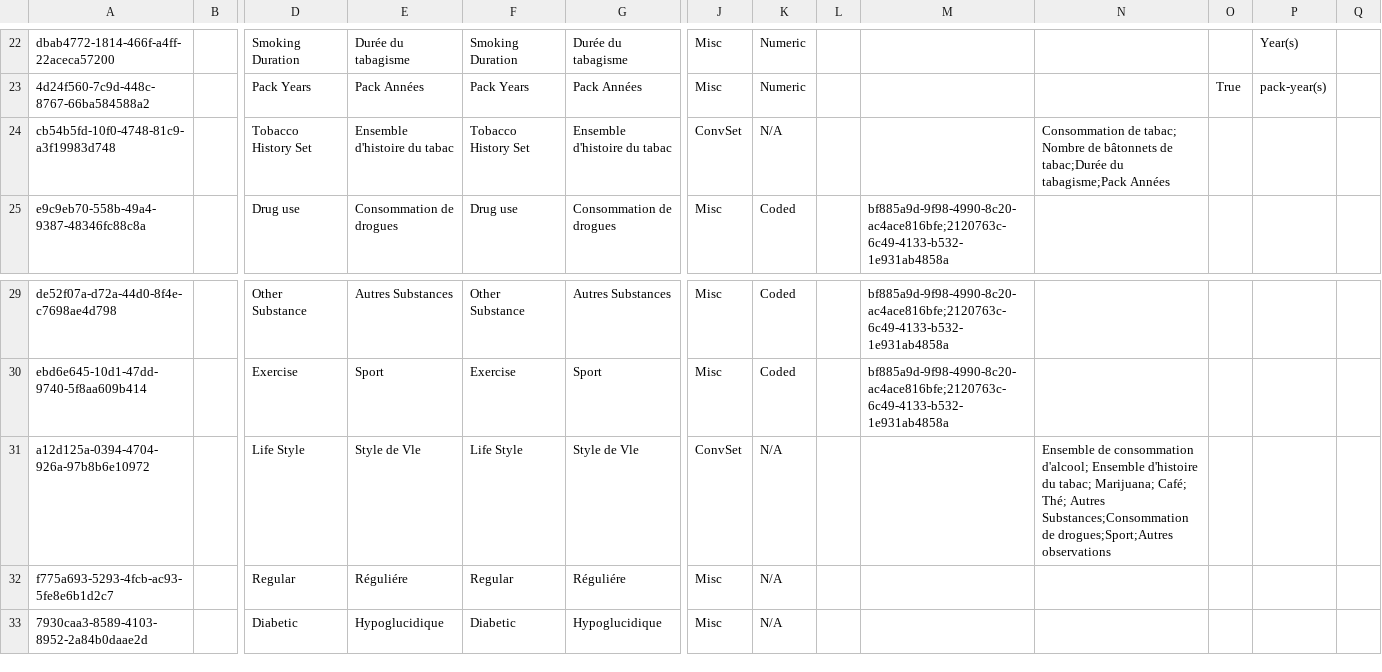
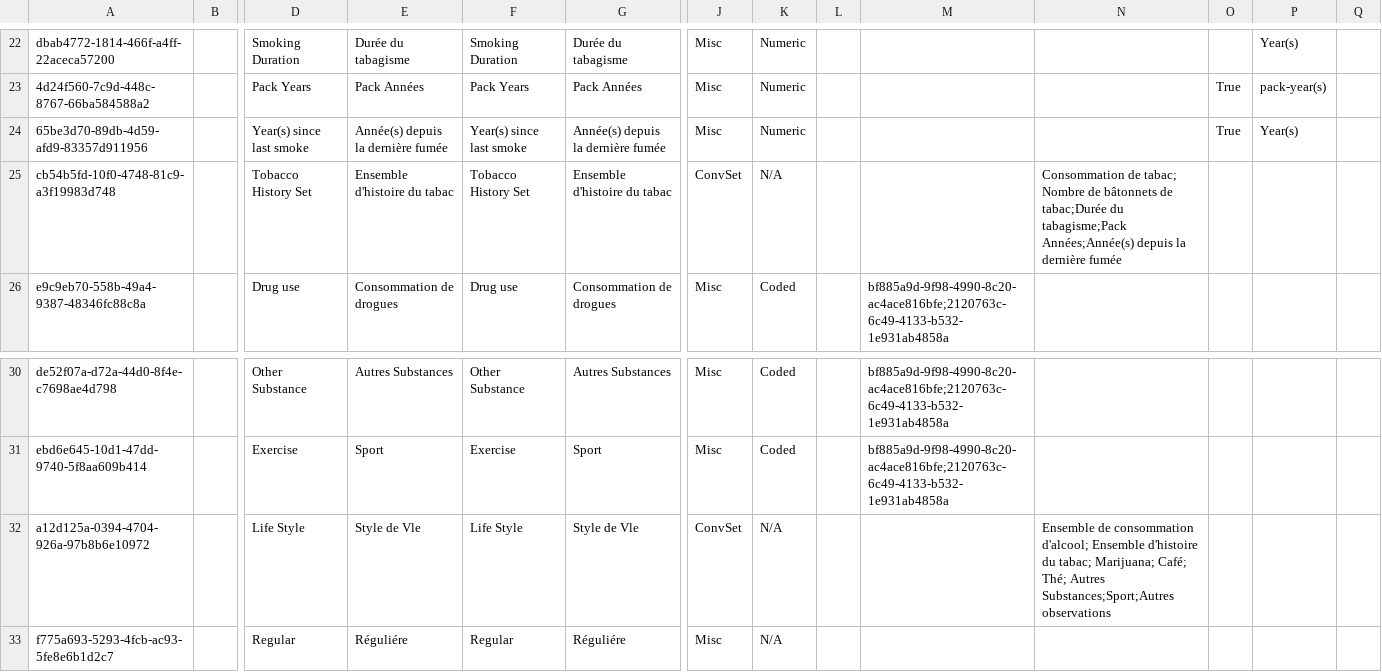
Before and after one commit to mekomsolutions/openmrs-config-haiti, a CSV file: configuration/concepts/historique_sante.csv, drawn as a sheet; only a part is shown, gaps mark what is left out; the shorter side is filled out with more unchanged rows; addresses are those after the commit; rows hold the shown columns only; the diff names each change by its address in the sheet, - before the commit and + after, or states it on an @@ line.

```diff
--- a/configuration/concepts/historique_sante.csv
+++ b/configuration/concepts/historique_sante.csv
+row 24: 65be3d70-89db-4d59-afd9-83357d911956 |  | Year(s) since last smoke | Année(s) depuis la dernière fumée | Year(s) since last smoke | Année(s) depuis la dernière fumée | Misc | Numeric |  |  |  | True | Year(s)
-N25: …du tabagisme;Pack Années
+N25: …du tabagisme;Pack Années;Année(s) depuis la dernière fumée
-N32: …Thé; Autres Substances;Consommation de drogues;Sport;Autres observations
+N32: …Thé; Autres Substances;Sport;Autres observations
```
Also changed, not shown: 4 other files.
